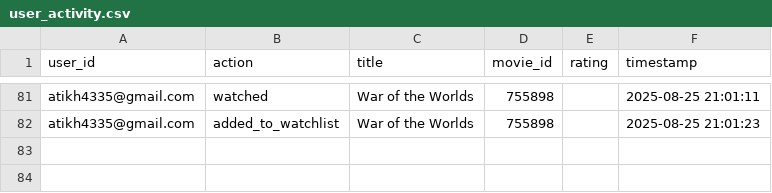
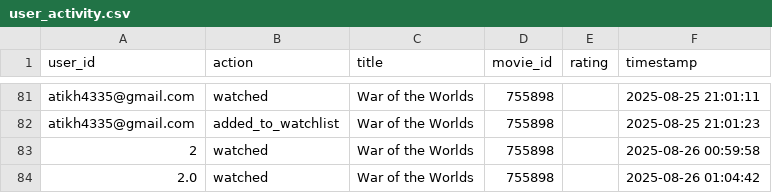
Before and after one commit to MDATIK-3/Movie_Recommendation_AI, a CSV file: user_activity.csv, drawn as a sheet; only a part is shown, gaps mark what is left out; the diff names each change by its address in the sheet, - before the commit and + after, or states it on an @@ line.

```diff
--- a/user_activity.csv
+++ b/user_activity.csv
+row 83: 2 | watched | War of the Worlds | 755898 |  | 2025-08-26 00:59:58
+row 84: 2.0 | watched | War of the Worlds | 755898 |  | 2025-08-26 01:04:42
```
Also changed, not shown: 21 other files.
